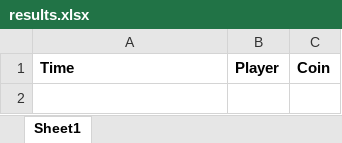
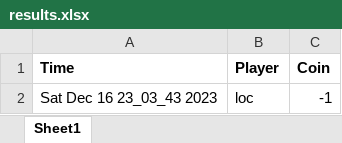
Before and after one commit to TanLocLouis/HCMUS-K23-G9-GAME, an Excel workbook: result/results.xlsx, sheet Sheet1, drawn as a sheet; values as stored, in another font and other column widths than the file's, no borders; the diff names each change by its address in the sheet, - before the commit and + after, or states it on an @@ line.

Commit message:
Fixed bug in sync result

```diff
--- a/result/results.xlsx (sheet Sheet1)
+++ b/result/results.xlsx (sheet Sheet1)
+row 2: Sat Dec 16 23_03_43 2023 | loc | -1
```
Also changed, not shown: players.xlsx, 1 other file.
